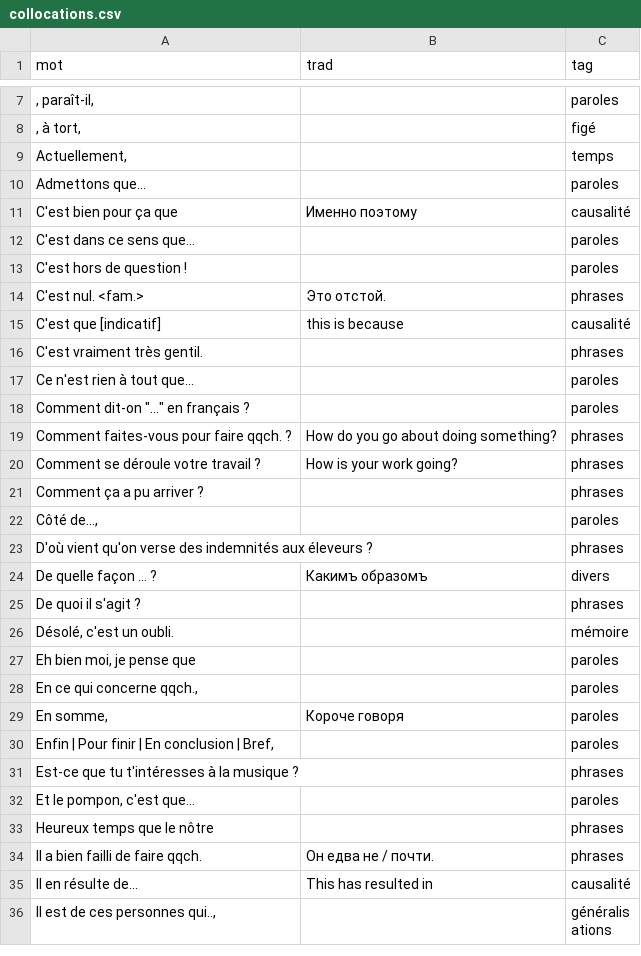
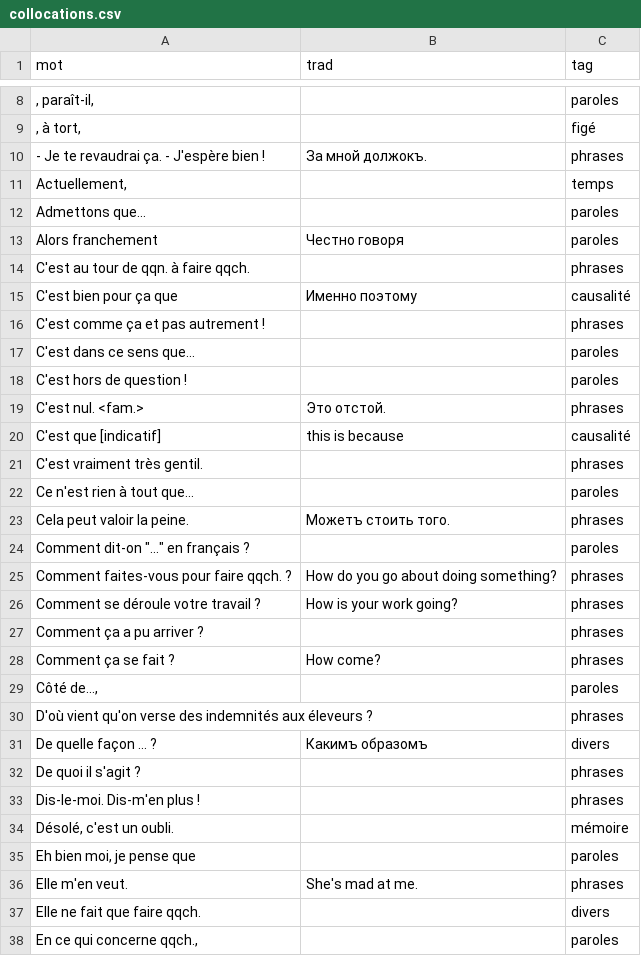
Before and after one commit to sologuboved/fr_collocations, a CSV file: collocations.csv, drawn as a sheet; only a part is shown, gaps mark what is left out; the shorter side is filled out with more unchanged rows; the diff covers the shown part only; the diff names each change by its address in the sheet, - before the commit and + after, or states it on an @@ line.

```diff
--- a/collocations.csv
+++ b/collocations.csv
+row 10: - Je te revaudrai ça. - J'espère bien ! | За мной должокъ. | phrases
+row 13: Alors franchement | Честно говоря | paroles
+row 14: C'est au tour de qqn. à faire qqch. |  | phrases
+row 16: C'est comme ça et pas autrement ! |  | phrases
+row 23: Cela peut valoir la peine. | Можетъ стоить того. | phrases
+row 28: Comment ça se fait ? | How come? | phrases
+row 33: Dis-le-moi. Dis-m'en plus ! |  | phrases
+row 36: Elle m'en veut. | She's mad at me. | phrases
+row 37: Elle ne fait que faire qqch. |  | divers
```
Also changed, not shown: 57 added rows, 1 removed row and 7 edited cells elsewhere in this file, 2 other files.
